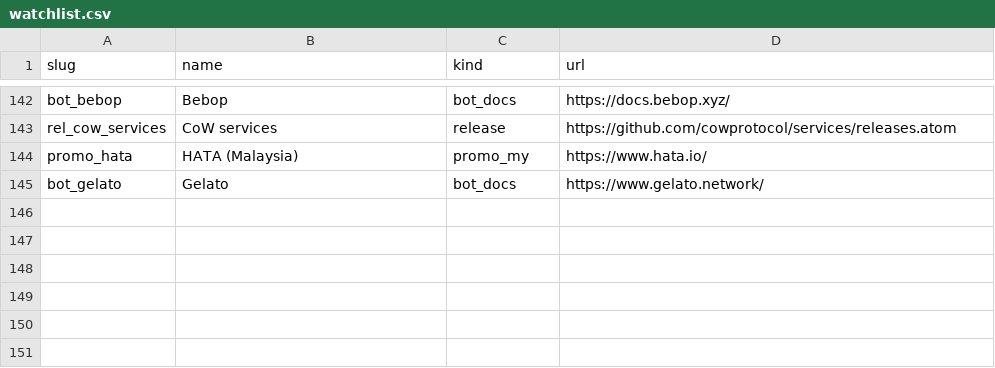
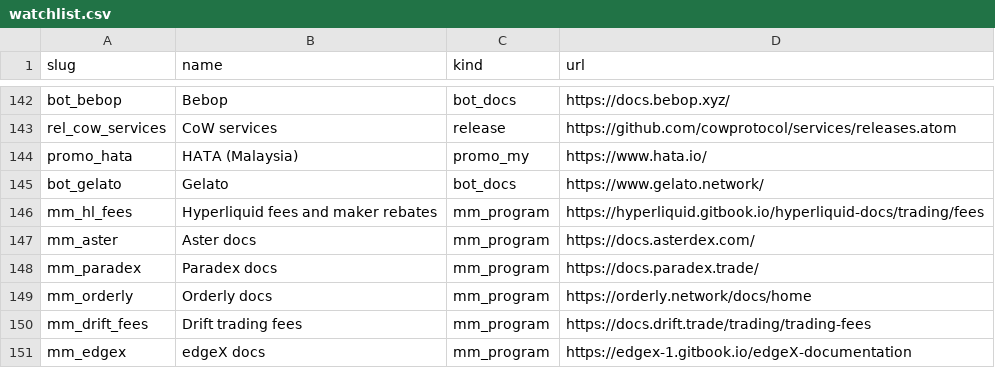
Before and after one commit to onooo641-jpg/LONG-CONVEXITY, a CSV file: docs/radar/watchlist.csv, drawn as a sheet; only a part is shown, gaps mark what is left out.

```diff
--- a/docs/radar/watchlist.csv
+++ b/docs/radar/watchlist.csv
@@ -145 +145,7 @@ promo_hata,HATA (Malaysia),promo_my,https://www.hata.io/
 bot_gelato,Gelato,bot_docs,https://www.gelato.network/
+mm_hl_fees,Hyperliquid fees and maker rebates,mm_program,https://hyperliquid.gitbook.io/hyperliquid-docs/trading/fees
+mm_aster,Aster docs,mm_program,https://docs.asterdex.com/
+mm_paradex,Paradex docs,mm_program,https://docs.paradex.trade/
+mm_orderly,Orderly docs,mm_program,https://orderly.network/docs/home
+mm_drift_fees,Drift trading fees,mm_program,https://docs.drift.trade/trading/trading-fees
+mm_edgex,edgeX docs,mm_program,https://edgex-1.gitbook.io/edgeX-documentation
```
Also changed, not shown: 3 other files.
